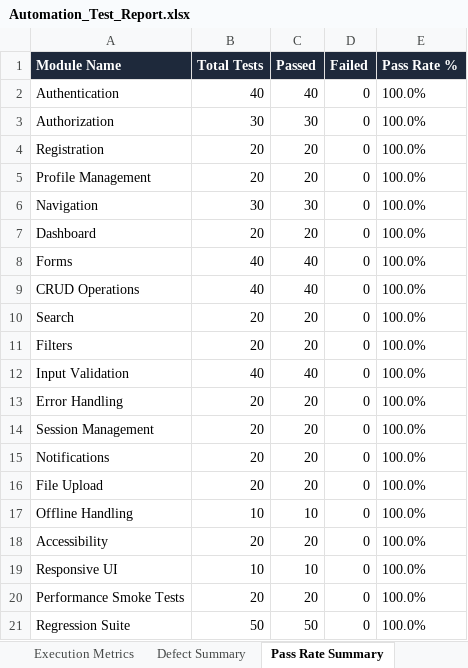
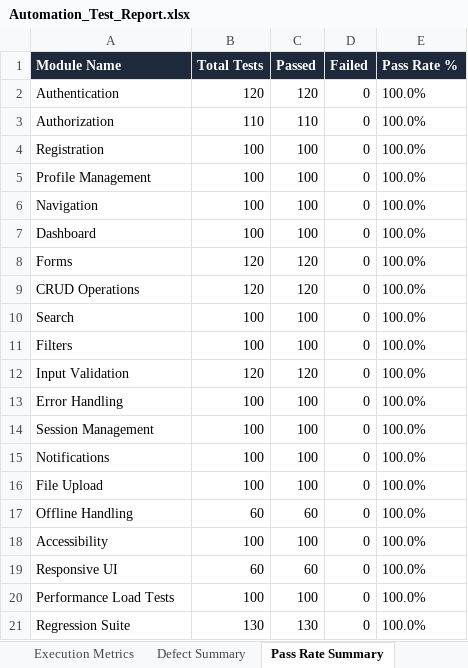
Before and after one commit to praveenac4272/SMART-CAREER-PATH, an Excel workbook: automation/Test Results/Excel/Automation_Test_Report.xlsx, sheet Pass Rate Summary, drawn as a sheet; values as stored, in another font and other column widths than the file's, no borders; removed rows and columns are numbered as before the commit, all else as after; the diff names each change by its address in the sheet, - before the commit and + after, or states it on an @@ line.

Commit message:
feat: complete backend security audit, SAST/DAST, 2040 test cases excel & performance load scripts

```diff
--- a/automation/Test Results/Excel/Automation_Test_Report.xlsx (sheet Pass Rate Summary)
+++ b/automation/Test Results/Excel/Automation_Test_Report.xlsx (sheet Pass Rate Summary)
-B2 (Total Tests): 40
+B2 (Total Tests): 120
-C2 (Passed): 40
+C2 (Passed): 120
-B3 (Total Tests): 30
+B3 (Total Tests): 110
-C3 (Passed): 30
+C3 (Passed): 110
-B4:B5 (Total Tests): 20
+B4:B5 (Total Tests): 100
-C4:C5 (Passed): 20
+C4:C5 (Passed): 100
-B6 (Total Tests): 30
+B6 (Total Tests): 100
-C6 (Passed): 30
+C6 (Passed): 100
-B7 (Total Tests): 20
+B7 (Total Tests): 100
-C7 (Passed): 20
+C7 (Passed): 100
-B8:B9 (Total Tests): 40
+B8:B9 (Total Tests): 120
-C8:C9 (Passed): 40
+C8:C9 (Passed): 120
-B10:B11 (Total Tests): 20
+B10:B11 (Total Tests): 100
-C10:C11 (Passed): 20
+C10:C11 (Passed): 100
-B12 (Total Tests): 40
+B12 (Total Tests): 120
-C12 (Passed): 40
+C12 (Passed): 120
-B13:B16 (Total Tests): 20
+B13:B16 (Total Tests): 100
-C13:C16 (Passed): 20
+C13:C16 (Passed): 100
-B17 (Total Tests): 10
+B17 (Total Tests): 60
-C17 (Passed): 10
+C17 (Passed): 60
-B18 (Total Tests): 20
+B18 (Total Tests): 100
-C18 (Passed): 20
+C18 (Passed): 100
-B19 (Total Tests): 10
+B19 (Total Tests): 60
-C19 (Passed): 10
+C19 (Passed): 60
-row 20: Performance Smoke Tests | 20 | 20 | 0 | 100.0%
+row 20: Performance Load Tests | 100 | 100 | 0 | 100.0%
-B21 (Total Tests): 50
+B21 (Total Tests): 130
-C21 (Passed): 50
+C21 (Passed): 130
```
Also changed, not shown: sheet Executed Test Cases, sheet Passed Tests, sheet Execution Metrics, automation/Test Results/Excel/510_Executable_Test_Cases_Specification.xlsx, automation/Test Results/Excel/Execution_Summary.xlsx, 25 other files.
